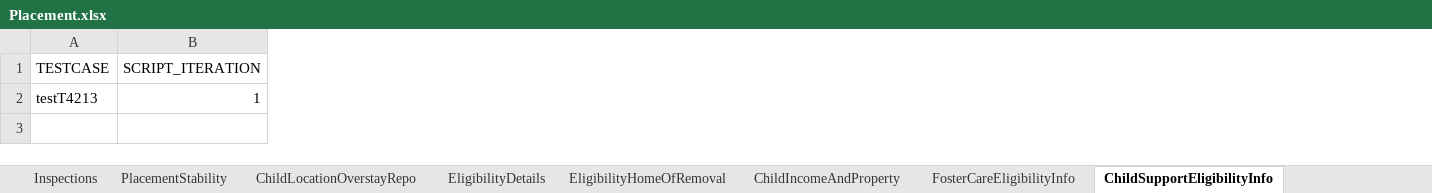
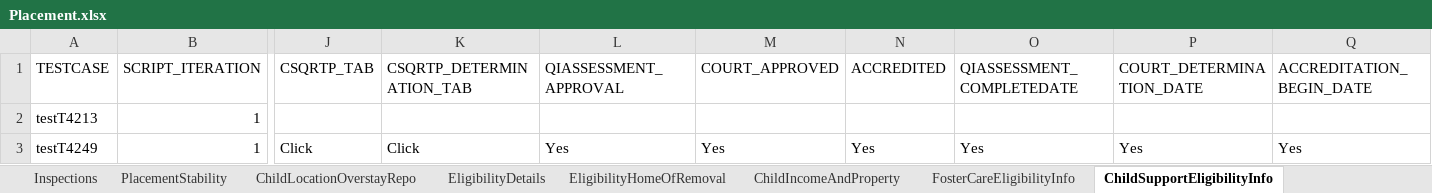
Before and after one commit to nitishhkthakur/Test_Data_repository, an Excel workbook: Placement.xlsx, sheet ChildSupportEligibilityInfo, drawn as a sheet; only a part is shown, gaps mark what is left out; values as stored, in another font and other column widths than the file's, no borders; rows hold the shown columns only; the diff names each change by its address in the sheet, - before the commit and + after, or states it on an @@ line.

```diff
--- a/Placement.xlsx (sheet ChildSupportEligibilityInfo)
+++ b/Placement.xlsx (sheet ChildSupportEligibilityInfo)
+column J (CSQRTP_TAB), empty
+column K (CSQRTP_DETERMINATION_TAB), empty
+column L (QIASSESSMENT_APPROVAL), empty
+column M (COURT_APPROVED), empty
+column N (ACCREDITED), empty
+column O (QIASSESSMENT_COMPLETEDATE), empty
+column P (COURT_DETERMINATION_DATE), empty
+column Q (ACCREDITATION_BEGIN_DATE), empty
+row 3: testT4249 | 1 | Click | Click | Yes | Yes | Yes | Yes | Yes | Yes
```
Also changed, not shown: sheet Removal, sheet ChildLocations, sheet ChildLocationCorrespondences, sheet ChildLocationContactLogs, sheet ProviderSearch, sheet ProviderOptions, 3 more sheets, Folio.xlsx.
